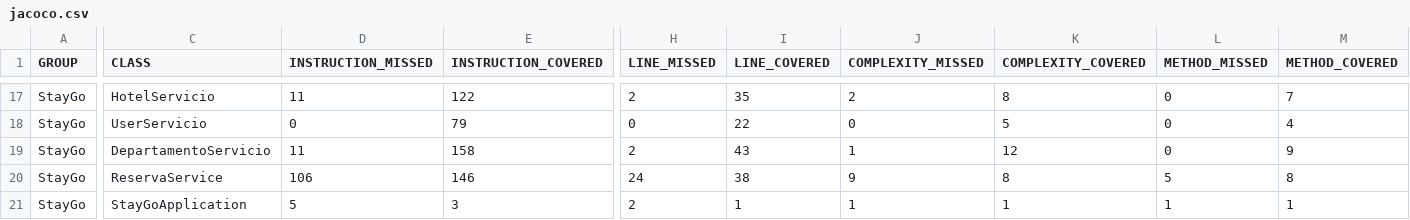
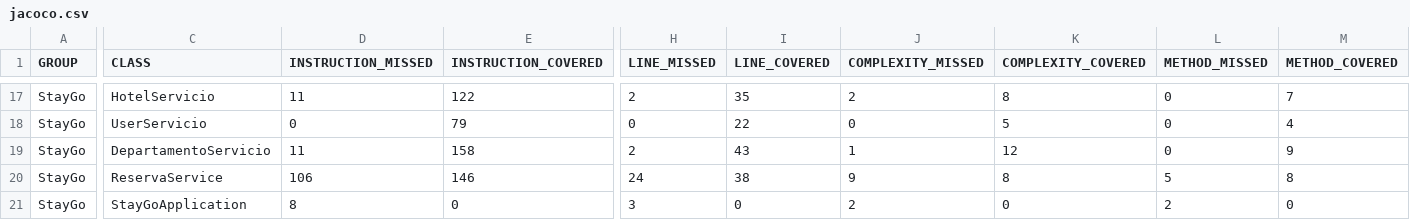
Before and after one commit to notygz0/StayGo, a CSV file: target/site/jacoco/jacoco.csv, drawn as a sheet; only a part is shown, gaps mark what is left out; the diff covers the shown part only; the diff names each change by its address in the sheet, - before the commit and + after, or states it on an @@ line.

```diff
--- a/target/site/jacoco/jacoco.csv
+++ b/target/site/jacoco/jacoco.csv
-D21 (INSTRUCTION_MISSED): 5
+D21 (INSTRUCTION_MISSED): 8
-E21 (INSTRUCTION_COVERED): 3
+E21 (INSTRUCTION_COVERED): 0
-H21 (LINE_MISSED): 2
+H21 (LINE_MISSED): 3
-I21 (LINE_COVERED): 1
+I21 (LINE_COVERED): 0
-J21 (COMPLEXITY_MISSED): 1
+J21 (COMPLEXITY_MISSED): 2
-K21 (COMPLEXITY_COVERED): 1
+K21 (COMPLEXITY_COVERED): 0
-L21 (METHOD_MISSED): 1
+L21 (METHOD_MISSED): 2
-M21 (METHOD_COVERED): 1
+M21 (METHOD_COVERED): 0
```
Also changed, not shown: 36 edited cells elsewhere in this file, 51 other files.
